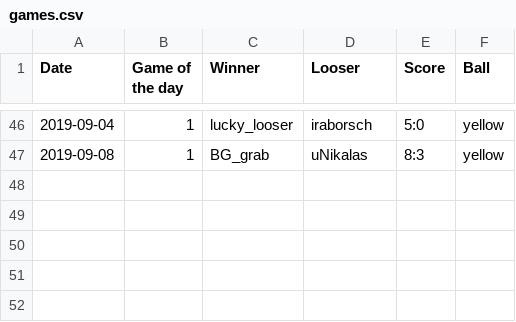
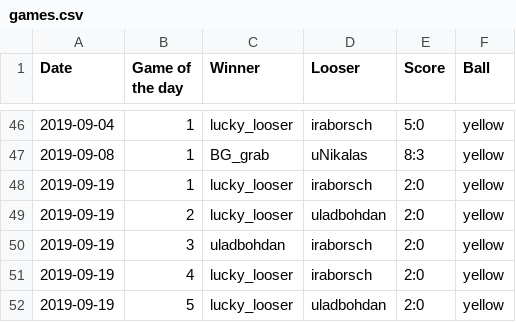
Before and after one commit to lzrby/squash, a CSV file: data/games.csv, drawn as a sheet; only a part is shown, gaps mark what is left out.

```diff
--- a/data/games.csv
+++ b/data/games.csv
@@ -47 +47,6 @@ Date,Game of the day,Winner,Looser,Score,Ball
 2019-09-08,1,BG_grab,uNikalas,8:3,yellow
+2019-09-19,1,lucky_looser,iraborsch,2:0,yellow
+2019-09-19,2,lucky_looser,uladbohdan,2:0,yellow
+2019-09-19,3,uladbohdan,iraborsch,2:0,yellow
+2019-09-19,4,lucky_looser,iraborsch,2:0,yellow
+2019-09-19,5,lucky_looser,uladbohdan,2:0,yellow
```
Also changed, not shown: 2 other files.
